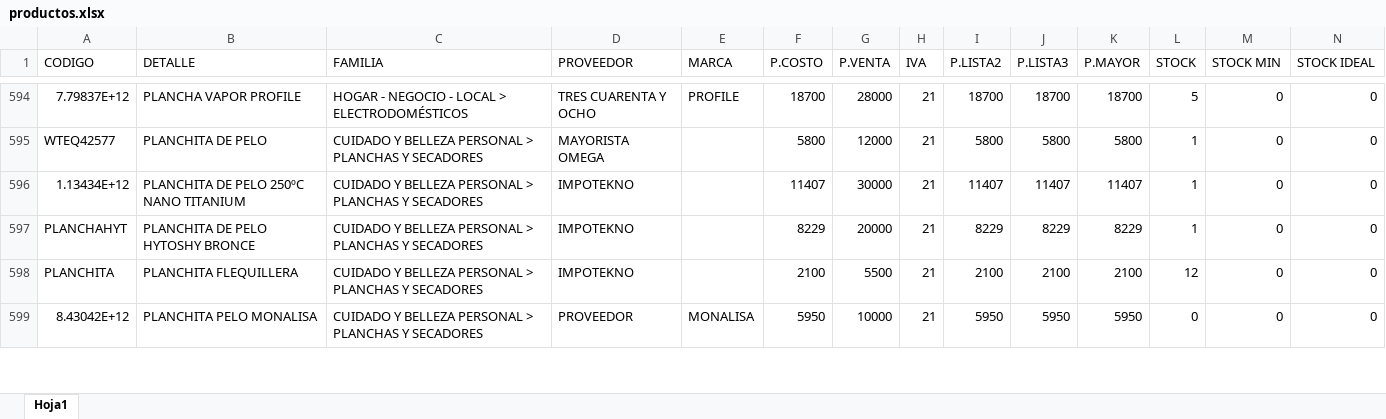
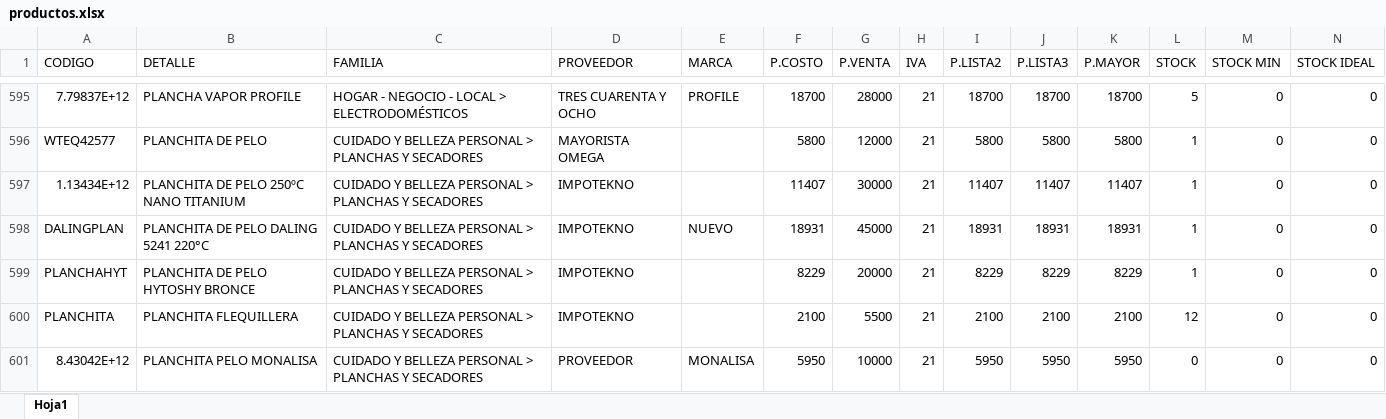
Before and after one commit to matias95ap/novacenter, an Excel workbook: tienda/productos.xlsx, sheet Hoja1, drawn as a sheet; only a part is shown, gaps mark what is left out; values as stored, in another font and other column widths than the file's, no borders; the diff covers the shown part only; the diff names each change by its address in the sheet, - before the commit and + after, or states it on an @@ line.

Commit message:
Actualizar productos.xlsx e imagenes

```diff
--- a/tienda/productos.xlsx (sheet Hoja1)
+++ b/tienda/productos.xlsx (sheet Hoja1)
+row 598: DALINGPLAN | PLANCHITA DE PELO DALING 5241 220°C | CUIDADO Y BELLEZA PERSONAL > PLANCHAS Y SECADORES | IMPOTEKNO | NUEVO | 18931 | 45000 | 21 | 18931 | 18931 | 18931 | 1 | 0 | 0
```
Also changed, not shown: 1 added row, 1 moved row and 2 edited cells elsewhere in this sheet, 6 other files.
